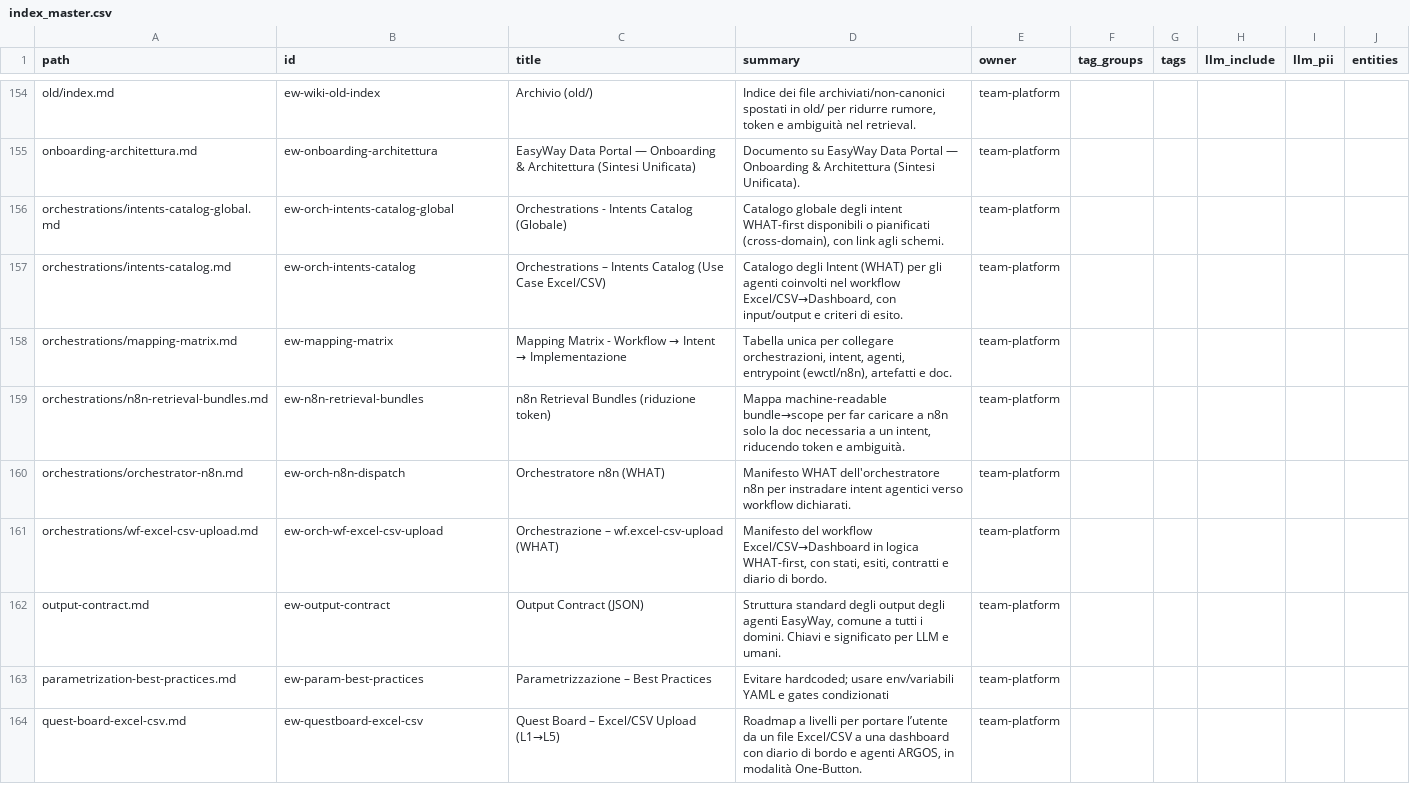
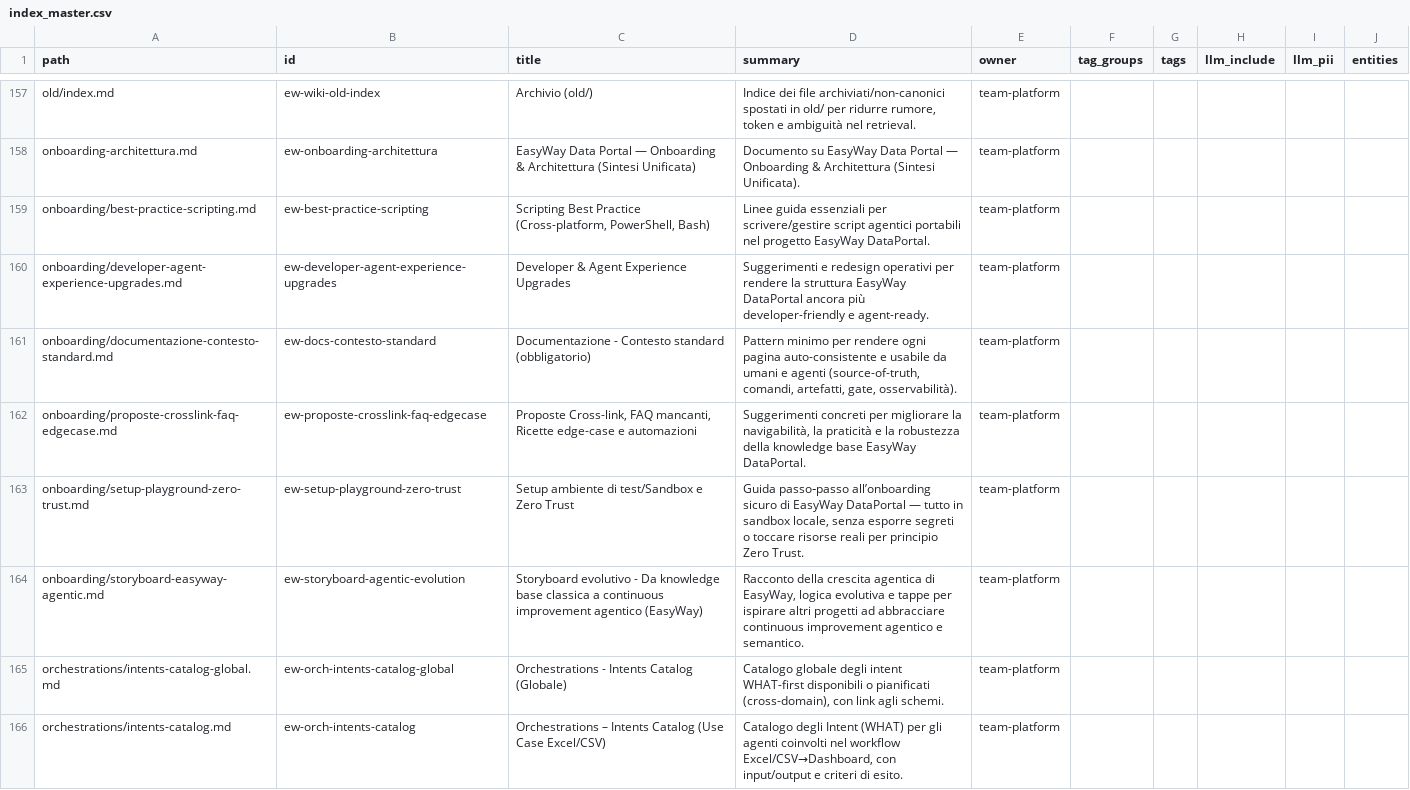
Before and after one commit to easyway-data/easyway-wiki, a CSV file: index_master.csv, drawn as a sheet; only a part is shown, gaps mark what is left out; the shorter side is filled out with more unchanged rows; the diff covers the shown part only.

```diff
--- a/index_master.csv
+++ b/index_master.csv
@@ -155,2 +158,8 @@
 "onboarding-architettura.md","ew-onboarding-architettura","EasyWay Data Portal — Onboarding & Architettura (Sintesi Unificata)","Documento su EasyWay Data Portal — Onboarding & Architettura (Sintesi Unificata).","team-platform","","","","",""
+"onboarding/best-practice-scripting.md","ew-best-practice-scripting","Scripting Best Practice (Cross-platform, PowerShell, Bash)","Linee guida essenziali per scrivere/gestire script agentici portabili nel progetto EasyWay DataPortal.","team-platform","","","","",""
+"onboarding/developer-agent-experience-upgrades.md","ew-developer-agent-experience-upgrades","Developer & Agent Experience Upgrades","Suggerimenti e redesign operativi per rendere la struttura EasyWay DataPortal ancora più developer-friendly e agent-ready.","team-platform","","","","",""
+"onboarding/documentazione-contesto-standard.md","ew-docs-contesto-standard","Documentazione - Contesto standard (obbligatorio)","Pattern minimo per rendere ogni pagina auto-consistente e usabile da umani e agenti (source-of-truth, comandi, artefatti, gate, osservabilità).","team-platform","","","","",""
+"onboarding/proposte-crosslink-faq-edgecase.md","ew-proposte-crosslink-faq-edgecase","Proposte Cross-link, FAQ mancanti, Ricette edge-case e automazioni","Suggerimenti concreti per migliorare la navigabilità, la praticità e la robustezza della knowledge base EasyWay DataPortal.","team-platform","","","","",""
+"onboarding/setup-playground-zero-trust.md","ew-setup-playground-zero-trust","Setup ambiente di test/Sandbox e Zero Trust","Guida passo‑passo all’onboarding sicuro di EasyWay DataPortal — tutto in sandbox locale, senza esporre segreti o toccare risorse reali per principio Zero Trust.","team-platform","","","","",""
+"onboarding/storyboard-easyway-agentic.md","ew-storyboard-agentic-evolution","Storyboard evolutivo - Da knowledge base classica a continuous improvement agentico (EasyWay)","Racconto della crescita agentica di EasyWay, logica evolutiva e tappe per ispirare altri progetti ad abbracciare continuous improvement agentico e semantico.","team-platform","","","","",""
 "orchestrations/intents-catalog-global.md","ew-orch-intents-catalog-global","Orchestrations - Intents Catalog (Globale)","Catalogo globale degli intent WHAT-first disponibili o pianificati (cross-domain), con link agli schemi.","team-platform","","","","",""
```
Also changed, not shown: 5 added rows and 4 edited cells elsewhere in this file, 20 other files.
